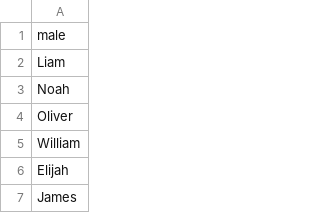
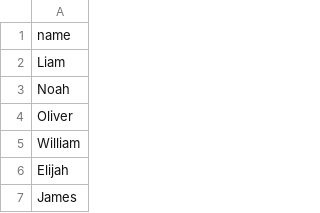
Before and after one commit to lucidkodo/seed-gen, a CSV file: data/names/male.csv, drawn as a sheet; only a part is shown.

```diff
--- a/data/names/male.csv
+++ b/data/names/male.csv
@@ -1,2 +1,2 @@
-male
+name
 Liam
```
Also changed, not shown: data/names/female.csv.
